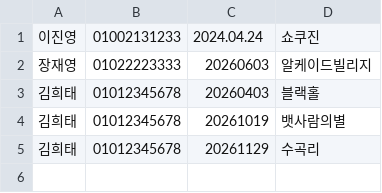
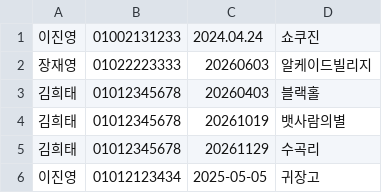
Before and after one commit to hykim-king/JavaVirtualMaze, a CSV file: data/RESERVATION_DATA.csv, drawn as a sheet.

```diff
--- a/data/RESERVATION_DATA.csv
+++ b/data/RESERVATION_DATA.csv
@@ -5 +5,2 @@
 김희태,01012345678,20261129,수곡리
+이진영,01012123434,2025-05-05,귀장고
```
Also changed, not shown: 3 other files.
